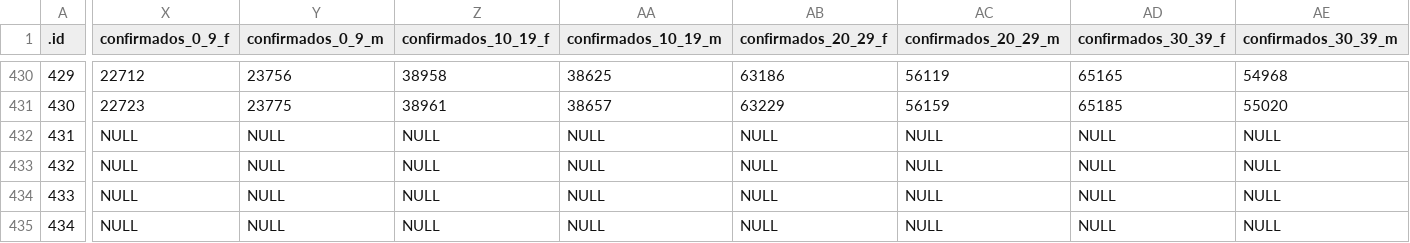
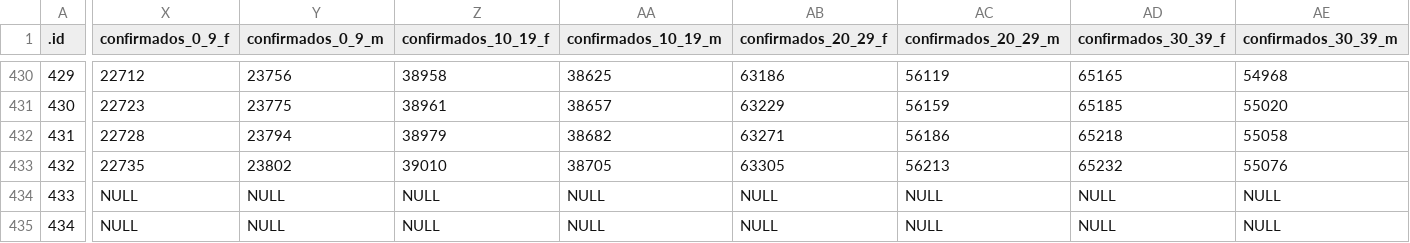
Before and after one commit to CEAUL/Dados_COVID-19_PT, a CSV file: data/covid19pt_DSSG_Orig.csv, drawn as a sheet; only a part is shown, gaps mark what is left out; the diff covers the shown part only; the diff names each change by its address in the sheet, - before the commit and + after, or states it on an @@ line.

Commit message:
Updated raw data for April and May. There are still issues.

```diff
--- a/data/covid19pt_DSSG_Orig.csv
+++ b/data/covid19pt_DSSG_Orig.csv
-X432 (confirmados_0_9_f): NULL
+X432 (confirmados_0_9_f): 22728
-Y432 (confirmados_0_9_m): NULL
+Y432 (confirmados_0_9_m): 23794
-Z432 (confirmados_10_19_f): NULL
+Z432 (confirmados_10_19_f): 38979
-AA432 (confirmados_10_19_m): NULL
+AA432 (confirmados_10_19_m): 38682
-AB432 (confirmados_20_29_f): NULL
+AB432 (confirmados_20_29_f): 63271
-AC432 (confirmados_20_29_m): NULL
+AC432 (confirmados_20_29_m): 56186
-AD432 (confirmados_30_39_f): NULL
+AD432 (confirmados_30_39_f): 65218
-AE432 (confirmados_30_39_m): NULL
+AE432 (confirmados_30_39_m): 55058
-X433 (confirmados_0_9_f): NULL
+X433 (confirmados_0_9_f): 22735
-Y433 (confirmados_0_9_m): NULL
+Y433 (confirmados_0_9_m): 23802
-Z433 (confirmados_10_19_f): NULL
+Z433 (confirmados_10_19_f): 39010
-AA433 (confirmados_10_19_m): NULL
+AA433 (confirmados_10_19_m): 38705
-AB433 (confirmados_20_29_f): NULL
+AB433 (confirmados_20_29_f): 63305
-AC433 (confirmados_20_29_m): NULL
+AC433 (confirmados_20_29_m): 56213
-AD433 (confirmados_30_39_f): NULL
+AD433 (confirmados_30_39_f): 65232
-AE433 (confirmados_30_39_m): NULL
+AE433 (confirmados_30_39_m): 55076
```
Also changed, not shown: 56 edited cells elsewhere in this file, 8 other files.
